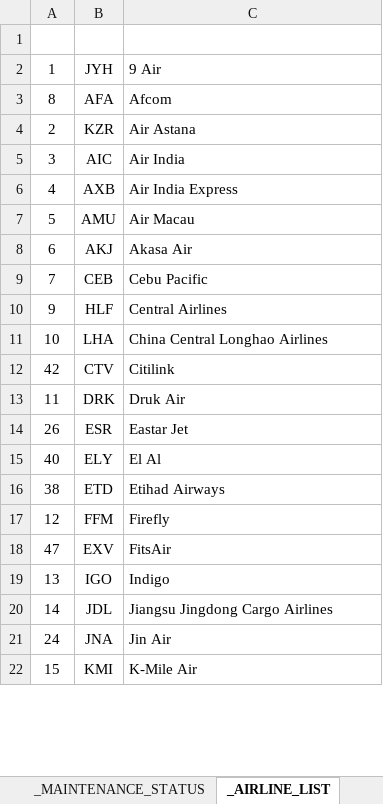
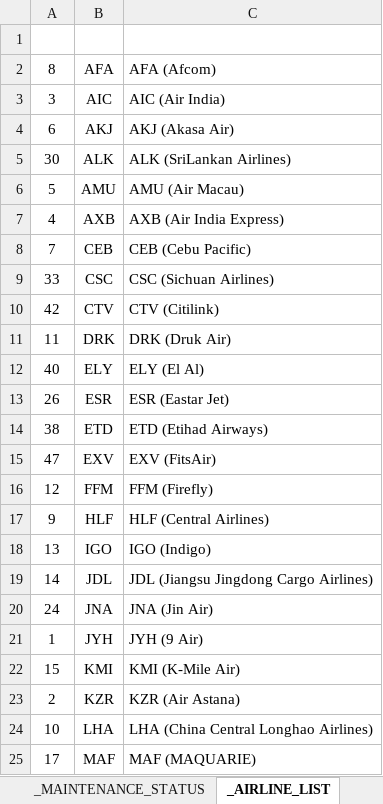
Before and after one commit to triple-tgg/sams, an Excel workbook: public/flie/Template Aircraft Sched-Mapping.xlsx, sheet _AIRLINE_LIST, drawn as a sheet; only a part is shown; values as stored, in another font and other column widths than the file's, no borders; table styles not drawn; removed rows and columns are numbered as before the commit, all else as after; the diff covers the shown part only; the diff names each change by its address in the sheet, - before the commit and + after, or states it on an @@ line.

```diff
--- a/public/flie/Template Aircraft Sched-Mapping.xlsx (sheet _AIRLINE_LIST)
+++ b/public/flie/Template Aircraft Sched-Mapping.xlsx (sheet _AIRLINE_LIST)
-row 2: 1 | JYH | 9 Air
-C2 (Airline Name): Afcom
+C2 (Airline Name): AFA (Afcom)
-row 4: 2 | KZR | Air Astana
-C3 (Airline Name): Air India
+C3 (Airline Name): AIC (Air India)
+row 4: 6 | AKJ | AKJ (Akasa Air)
+row 5: 30 | ALK | ALK (SriLankan Airlines)
+row 6: 5 | AMU | AMU (Air Macau)
-C7 (Airline Name): Air India Express
+C7 (Airline Name): AXB (Air India Express)
-row 7: 5 | AMU | Air Macau
-row 8: 6 | AKJ | Akasa Air
-C8 (Airline Name): Cebu Pacific
+C8 (Airline Name): CEB (Cebu Pacific)
-row 10: 9 | HLF | Central Airlines
-row 11: 10 | LHA | China Central Longhao Airlines
+row 9: 33 | CSC | CSC (Sichuan Airlines)
-C10 (Airline Name): Citilink
+C10 (Airline Name): CTV (Citilink)
-C11 (Airline Name): Druk Air
+C11 (Airline Name): DRK (Druk Air)
+row 12: 40 | ELY | ELY (El Al)
-C13 (Airline Name): Eastar Jet
+C13 (Airline Name): ESR (Eastar Jet)
-row 15: 40 | ELY | El Al
-C14 (Airline Name): Etihad Airways
+C14 (Airline Name): ETD (Etihad Airways)
-row 17: 12 | FFM | Firefly
-C15 (Airline Name): FitsAir
+C15 (Airline Name): EXV (FitsAir)
+row 16: 12 | FFM | FFM (Firefly)
+row 17: 9 | HLF | HLF (Central Airlines)
-C18 (Airline Name): Indigo
+C18 (Airline Name): IGO (Indigo)
-C19 (Airline Name): Jiangsu Jingdong Cargo Airlines
+C19 (Airline Name): JDL (Jiangsu Jingdong Cargo Airlines)
-C20 (Airline Name): Jin Air
+C20 (Airline Name): JNA (Jin Air)
+row 21: 1 | JYH | JYH (9 Air)
-C22 (Airline Name): K-Mile Air
+C22 (Airline Name): KMI (K-Mile Air)
+row 23: 2 | KZR | KZR (Air Astana)
+row 24: 10 | LHA | LHA (China Central Longhao Airlines)
+row 25: 17 | MAF | MAF (MAQUARIE)
```
Also changed, not shown: 4 added rows, 7 removed rows and 14 edited cells elsewhere in this sheet, sheet _Temple, sheet 16032026, other sheet tabs, 2 other files.
